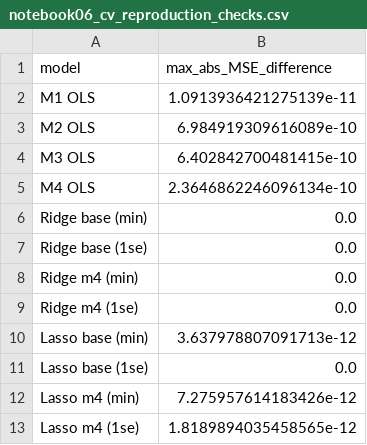
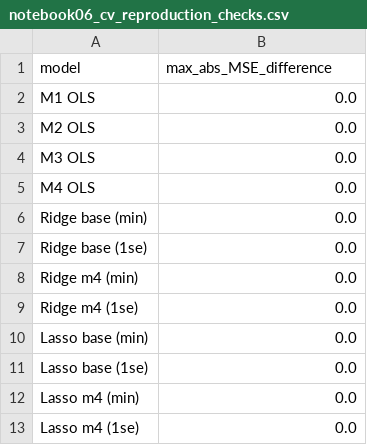
Before and after one commit to SinYang13/DSA211, a CSV file: data/notebook06_cv_reproduction_checks.csv, drawn as a sheet.

```diff
--- a/data/notebook06_cv_reproduction_checks.csv
+++ b/data/notebook06_cv_reproduction_checks.csv
@@ -1,6 +1,6 @@
 model,max_abs_MSE_difference
-M1 OLS,1.0913936421275139e-11
-M2 OLS,6.984919309616089e-10
-M3 OLS,6.402842700481415e-10
-M4 OLS,2.3646862246096134e-10
+M1 OLS,0.0
+M2 OLS,0.0
+M3 OLS,0.0
+M4 OLS,0.0
 Ridge base (min),0.0
@@ -9,5 +9,5 @@ Ridge m4 (min),0.0
 Ridge m4 (1se),0.0
-Lasso base (min),3.637978807091713e-12
+Lasso base (min),0.0
 Lasso base (1se),0.0
-Lasso m4 (min),7.275957614183426e-12
-Lasso m4 (1se),1.8189894035458565e-12
+Lasso m4 (min),0.0
+Lasso m4 (1se),0.0
```
Also changed, not shown: data/cv_results_05_regularization.csv, data/notebook06_cv_comparison.csv, 18 other files.
